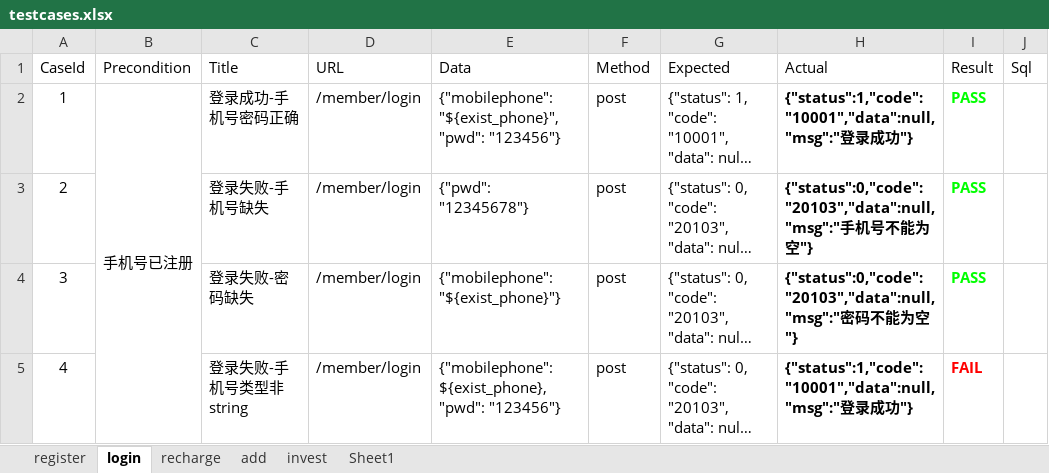
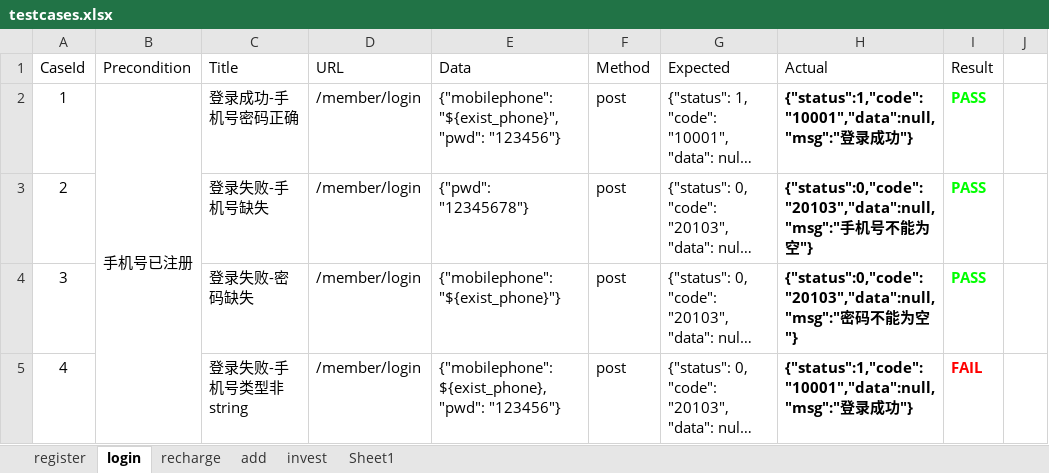
Before and after one commit to 13691579846/LoanApiAutoTest, an Excel workbook: data/testcases.xlsx, sheet login, drawn as a sheet; only a part is shown; long unchanged cells end in …; values as stored, in another font and other column widths than the file's, no borders; the diff names each change by its address in the sheet, - before the commit and + after, or states it on an @@ line.

```diff
--- a/data/testcases.xlsx (sheet login)
+++ b/data/testcases.xlsx (sheet login)
-J1: Sql
+J1: (empty)
```
Also changed, not shown: sheet add, sheet invest, sheet Sheet1, sheet register, 13 other files.
